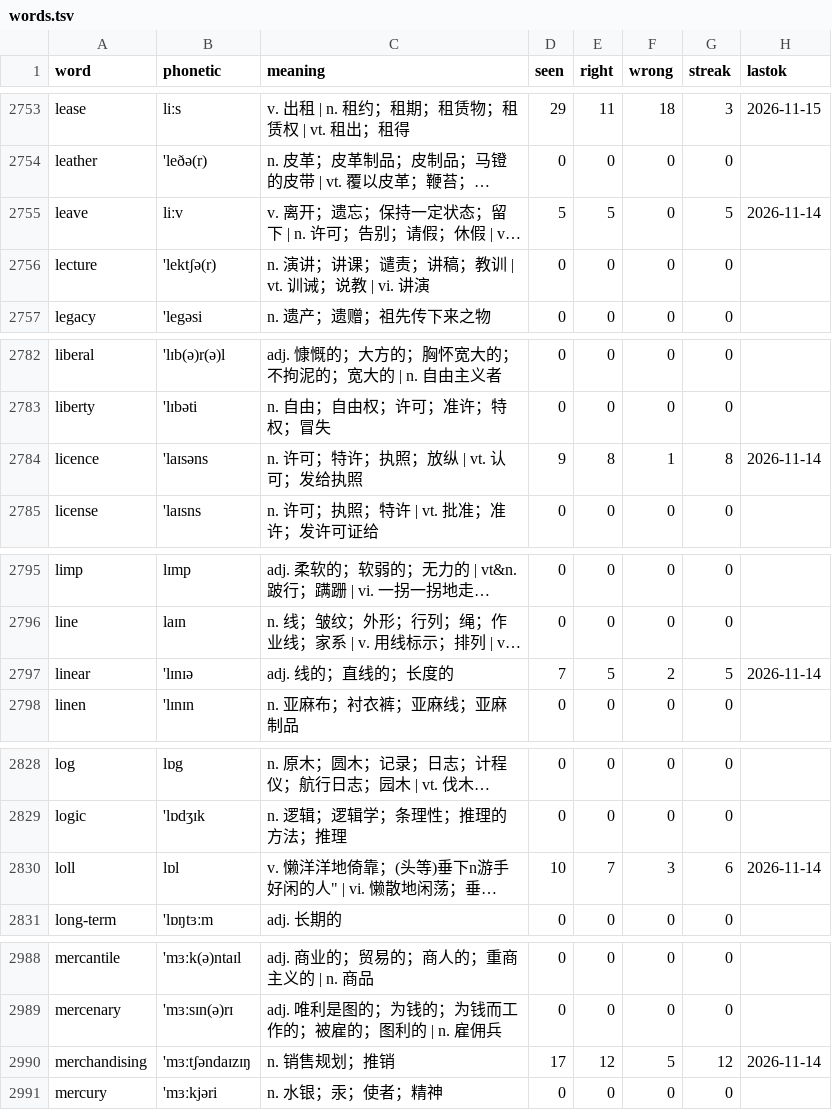
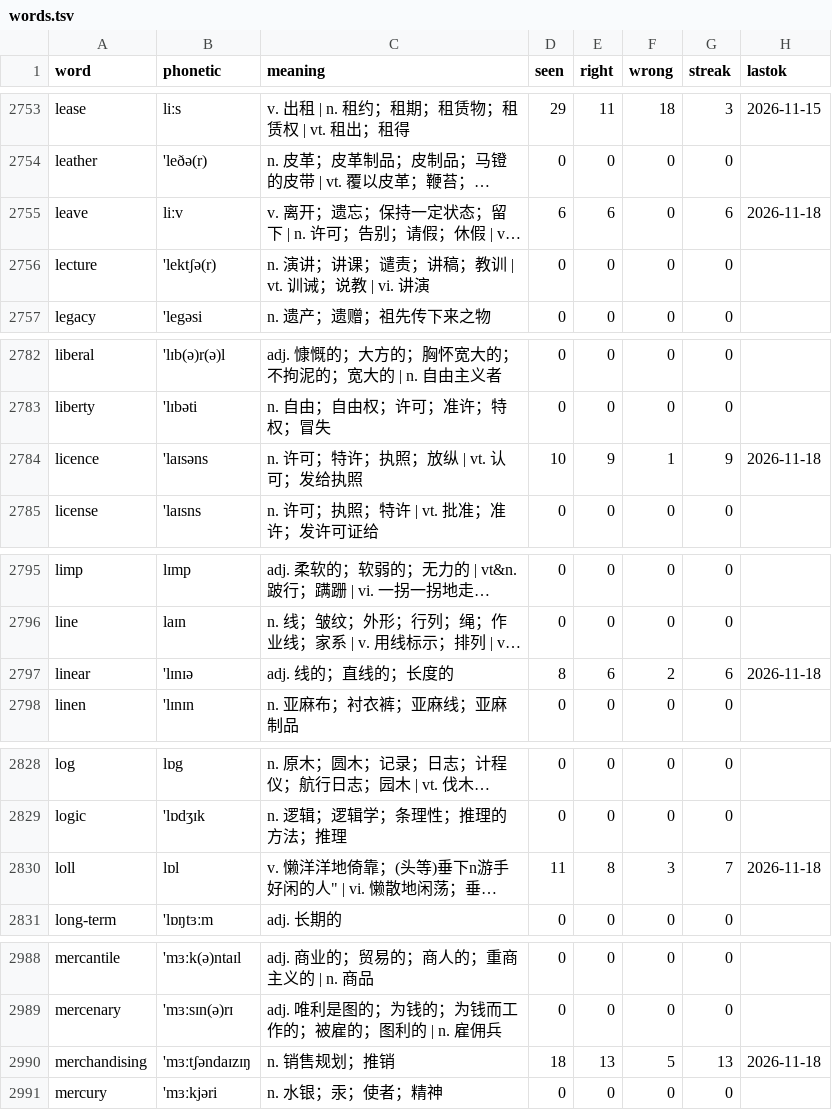
Before and after one commit to PMZeroSkyline/iel65, a TSV file: words.tsv, drawn as a sheet; only a part is shown, gaps mark what is left out; long unchanged cells end in …; the diff covers the shown part only; the diff names each change by its address in the sheet, - before the commit and + after, or states it on an @@ line.

```diff
--- a/words.tsv
+++ b/words.tsv
-D2755 (seen): 5
+D2755 (seen): 6
-E2755 (right): 5
+E2755 (right): 6
-G2755 (streak): 5
+G2755 (streak): 6
-H2755 (lastok): 2026-11-14
+H2755 (lastok): 2026-11-18
-D2784 (seen): 9
+D2784 (seen): 10
-E2784 (right): 8
+E2784 (right): 9
-G2784 (streak): 8
+G2784 (streak): 9
-H2784 (lastok): 2026-11-14
+H2784 (lastok): 2026-11-18
-D2797 (seen): 7
+D2797 (seen): 8
-E2797 (right): 5
+E2797 (right): 6
-G2797 (streak): 5
+G2797 (streak): 6
-H2797 (lastok): 2026-11-14
+H2797 (lastok): 2026-11-18
-D2830 (seen): 10
+D2830 (seen): 11
-E2830 (right): 7
+E2830 (right): 8
-G2830 (streak): 6
+G2830 (streak): 7
-H2830 (lastok): 2026-11-14
+H2830 (lastok): 2026-11-18
-D2990 (seen): 17
+D2990 (seen): 18
-E2990 (right): 12
+E2990 (right): 13
-G2990 (streak): 12
+G2990 (streak): 13
-H2990 (lastok): 2026-11-14
+H2990 (lastok): 2026-11-18
```
Also changed, not shown: 77 edited cells elsewhere in this file.
